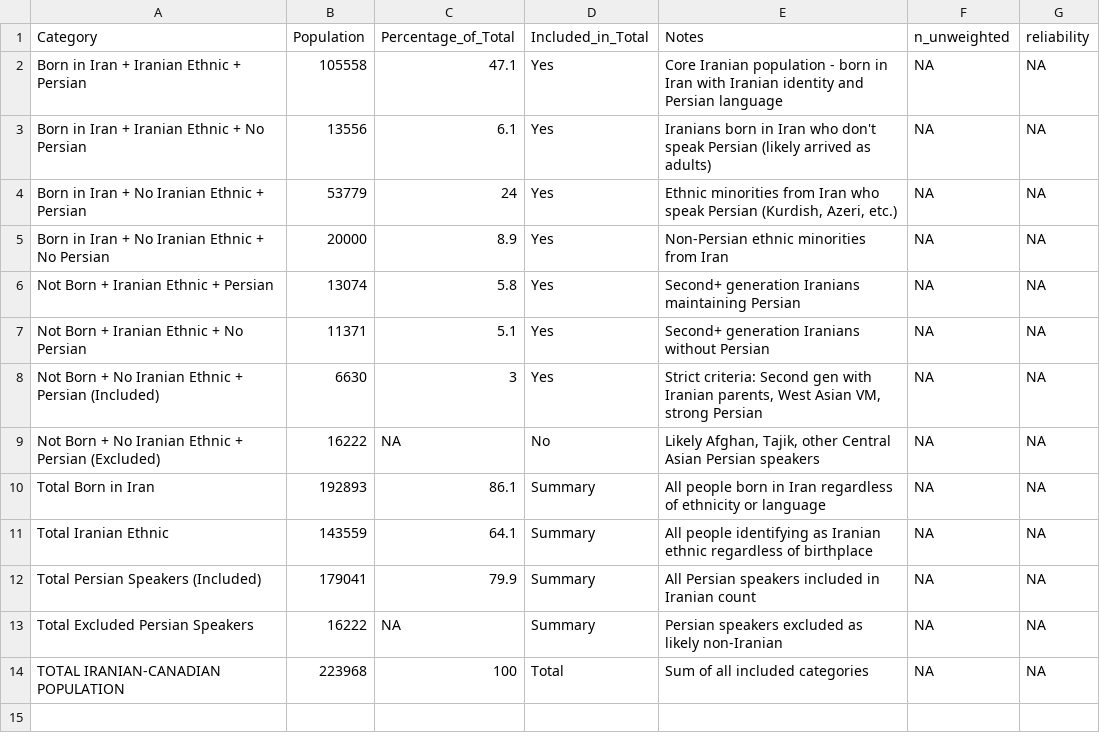
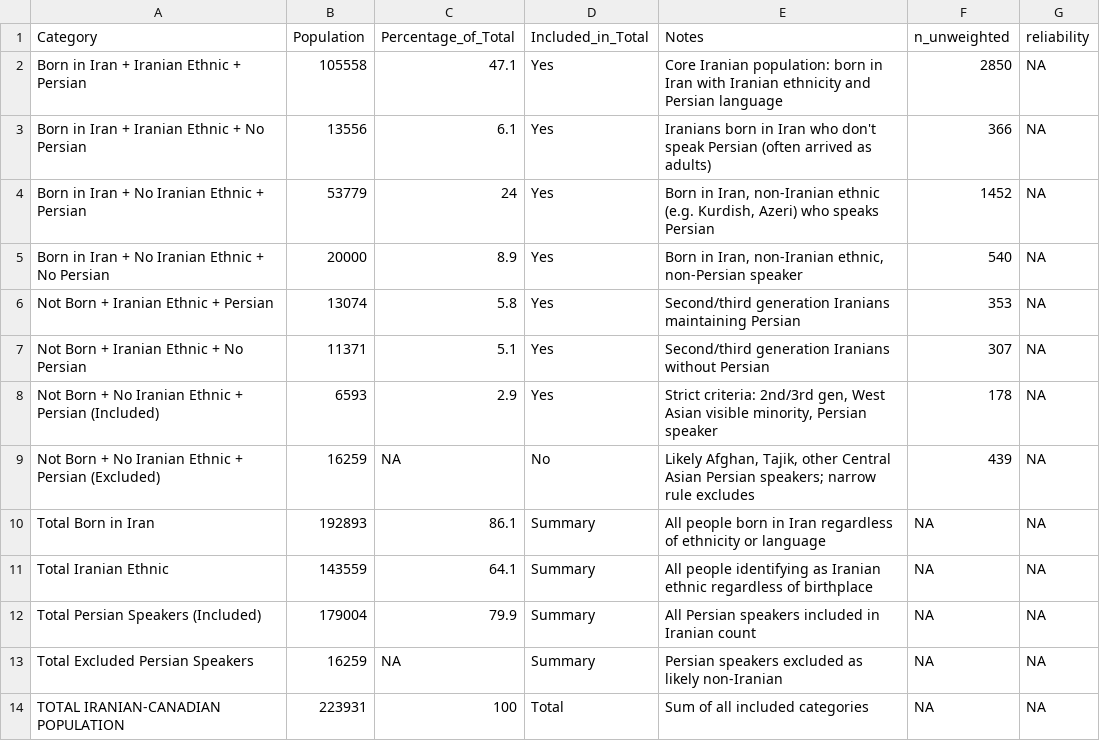
Before and after one commit to iraniandiaspora/iraniandiaspora.github.io, a CSV file: data/canada/population/iranian_population_final_breakdown_complete.csv, drawn as a sheet.

Commit message:
v2.1: Audit fixes, methodology alignment, pre-revolution admissions data
Comprehensive update resolving 25 findings from a cross-repo pipeline
audit, plus documentation restructure and new data integration.

Data fixes:
- Canada: all dashboard scripts now use the narrow identification rule
  (born in Iran OR Iranian ethnic OR 2nd/3rd-gen Persian speaker with
  West Asian visible minority). Province total: 240,189 → 223,931.
- US income: household-level deciles (one row per household, WGTP,
  ref person 25-54) from 2020-2024 5-year pooled ACS PUMS. 1st gen
  top decile: 22.6%. 2nd gen: 26.8%.
- US marriage: RELSHIPP 21/22/23/24 (includes unmarried partners and
  same-sex couples). Total: 312,000, 60% Iranian partners.
- US admissions: extended to 1970 from pre-1978 INS Annual Reports
  (verified against source PDFs). Cumulative 1970-2023: 586,094.
- Germany: suppressed Bundesländer rendered in grey with explicit
  hovers instead of silently coerced to 0.
- Germany industry: percentages against full employed total (~170K).
- Europe overview: UK point labeled 2021/22; source credits ONS + NRS
  + NISRA separately.
- Global: fixed UN asterisk handling; was silently dropping ~750K
  Iran-born migrants. Down from 32 dropped destinations to 1.
- Australia: cumulative arrivals % from actual counts, not averages.
- All text cards with numeric claims verified against current data;
  stale thresholds made dynamic (median YRIMMIG, decile shares,
  citizenship shares).

UI:
- Sticky header (position:sticky on .header-container).
- Removed iframe-width dragmode gate from all 7 builders.

Documentation:
- METHODOLOGY.md replication section rewritten.
- R/canada_export/README.md added.

```diff
--- a/data/canada/population/iranian_population_final_breakdown_complete.csv
+++ b/data/canada/population/iranian_population_final_breakdown_complete.csv
@@ -1,14 +1,14 @@
 Category,Population,Percentage_of_Total,Included_in_Total,Notes,n_unweighted,reliability
-Born in Iran + Iranian Ethnic + Persian,105558,47.1,Yes,Core Iranian population - born in Iran with Iranian identity and Persian language,NA,NA
-Born in Iran + Iranian Ethnic + No Persian,13556,6.1,Yes,Iranians born in Iran who don't speak Persian (likely arrived as adults),NA,NA
-Born in Iran + No Iranian Ethnic + Persian,53779,24,Yes,"Ethnic minorities from Iran who speak Persian (Kurdish, Azeri, etc.)",NA,NA
-Born in Iran + No Iranian Ethnic + No Persian,20000,8.9,Yes,Non-Persian ethnic minorities from Iran,NA,NA
-Not Born + Iranian Ethnic + Persian,13074,5.8,Yes,Second+ generation Iranians maintaining Persian,NA,NA
-Not Born + Iranian Ethnic + No Persian,11371,5.1,Yes,Second+ generation Iranians without Persian,NA,NA
-Not Born + No Iranian Ethnic + Persian (Included),6630,3,Yes,"Strict criteria: Second gen with Iranian parents, West Asian VM, strong Persian",NA,NA
-Not Born + No Iranian Ethnic + Persian (Excluded),16222,NA,No,"Likely Afghan, Tajik, other Central Asian Persian speakers",NA,NA
+Born in Iran + Iranian Ethnic + Persian,105558,47.1,Yes,Core Iranian population: born in Iran with Iranian ethnicity and Persian language,2850,NA
+Born in Iran + Iranian Ethnic + No Persian,13556,6.1,Yes,Iranians born in Iran who don't speak Persian (often arrived as adults),366,NA
+Born in Iran + No Iranian Ethnic + Persian,53779,24,Yes,"Born in Iran, non-Iranian ethnic (e.g. Kurdish, Azeri) who speaks Persian",1452,NA
+Born in Iran + No Iranian Ethnic + No Persian,20000,8.9,Yes,"Born in Iran, non-Iranian ethnic, non-Persian speaker",540,NA
+Not Born + Iranian Ethnic + Persian,13074,5.8,Yes,Second/third generation Iranians maintaining Persian,353,NA
+Not Born + Iranian Ethnic + No Persian,11371,5.1,Yes,Second/third generation Iranians without Persian,307,NA
+Not Born + No Iranian Ethnic + Persian (Included),6593,2.9,Yes,"Strict criteria: 2nd/3rd gen, West Asian visible minority, Persian speaker",178,NA
+Not Born + No Iranian Ethnic + Persian (Excluded),16259,NA,No,"Likely Afghan, Tajik, other Central Asian Persian speakers; narrow rule excludes",439,NA
 Total Born in Iran,192893,86.1,Summary,All people born in Iran regardless of ethnicity or language,NA,NA
 Total Iranian Ethnic,143559,64.1,Summary,All people identifying as Iranian ethnic regardless of birthplace,NA,NA
-Total Persian Speakers (Included),179041,79.9,Summary,All Persian speakers included in Iranian count,NA,NA
-Total Excluded Persian Speakers,16222,NA,Summary,Persian speakers excluded as likely non-Iranian,NA,NA
-TOTAL IRANIAN-CANADIAN POPULATION,223968,100,Total,Sum of all included categories,NA,NA
+Total Persian Speakers (Included),179004,79.9,Summary,All Persian speakers included in Iranian count,NA,NA
+Total Excluded Persian Speakers,16259,NA,Summary,Persian speakers excluded as likely non-Iranian,NA,NA
+TOTAL IRANIAN-CANADIAN POPULATION,223931,100,Total,Sum of all included categories,NA,NA
```
Also changed, not shown: data/canada/immigration/immigration_annual.csv, data/canada/population/iranians_by_province.csv, 41 other files.
